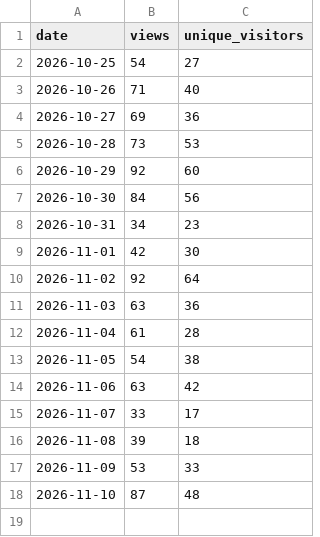
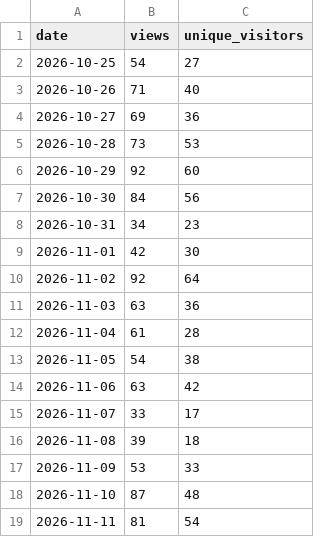
Before and after one commit to fmadore/Live-translation, a CSV file: data/views.csv, drawn as a sheet; the diff names each change by its address in the sheet, - before the commit and + after, or states it on an @@ line.

```diff
--- a/data/views.csv
+++ b/data/views.csv
+row 19: 2026-11-11 | 81 | 54
```
Also changed, not shown: data/assets.csv, data/releases.csv, 1 other file.
